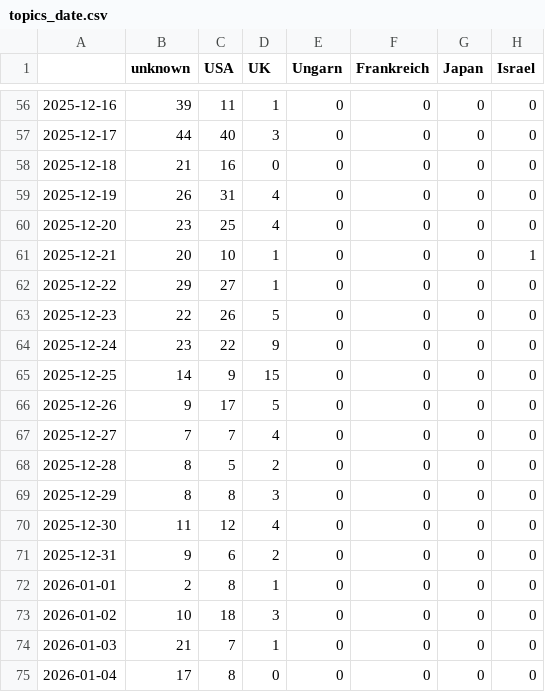
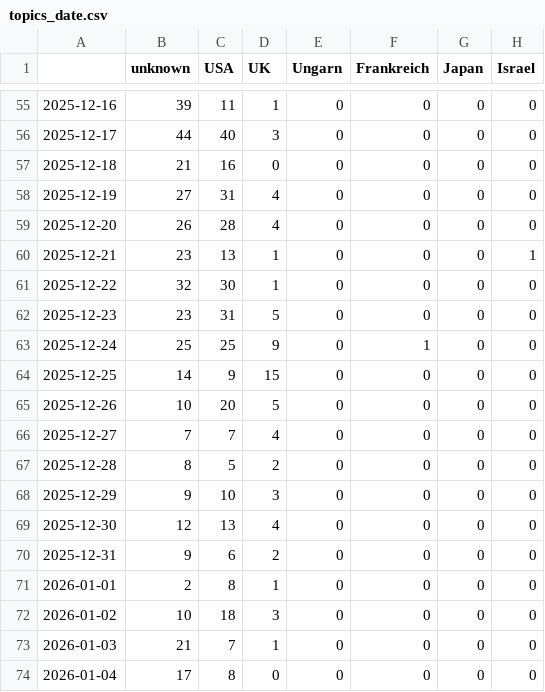
Before and after one commit to JoPhi24-news/peopleWhisperer, a CSV file: csv/topics_date.csv, drawn as a sheet; only a part is shown, gaps mark what is left out; addresses are those after the commit; the diff covers the shown part only; the diff names each change by its address in the sheet, - before the commit and + after, or states it on an @@ line.

```diff
--- a/csv/topics_date.csv
+++ b/csv/topics_date.csv
-B58 (unknown): 26
+B58 (unknown): 27
-B59 (unknown): 23
+B59 (unknown): 26
-C59 (USA): 25
+C59 (USA): 28
-B60 (unknown): 20
+B60 (unknown): 23
-C60 (USA): 10
+C60 (USA): 13
-B61 (unknown): 29
+B61 (unknown): 32
-C61 (USA): 27
+C61 (USA): 30
-B62 (unknown): 22
+B62 (unknown): 23
-C62 (USA): 26
+C62 (USA): 31
-B63 (unknown): 23
+B63 (unknown): 25
-C63 (USA): 22
+C63 (USA): 25
-F63 (Frankreich): 0
+F63 (Frankreich): 1
-B65 (unknown): 9
+B65 (unknown): 10
-C65 (USA): 17
+C65 (USA): 20
-B68 (unknown): 8
+B68 (unknown): 9
-C68 (USA): 8
+C68 (USA): 10
-B69 (unknown): 11
+B69 (unknown): 12
-C69 (USA): 12
+C69 (USA): 13
```
Also changed, not shown: 1 added row, 1 removed row and 8 edited cells elsewhere in this file, 4 other files.
